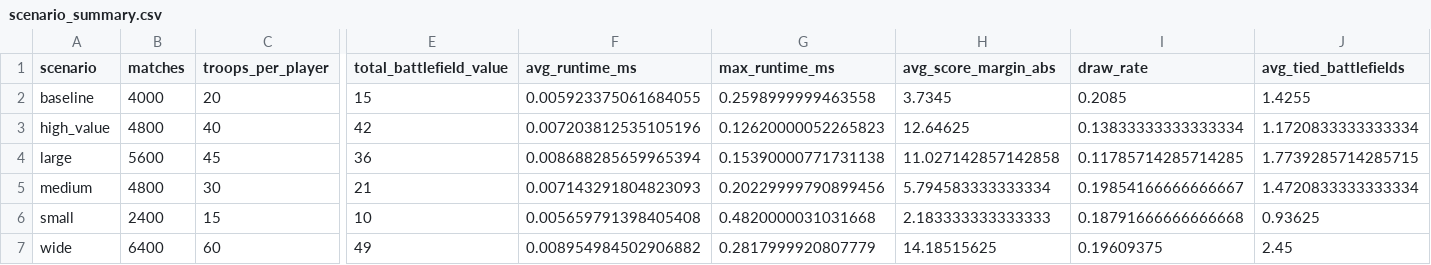
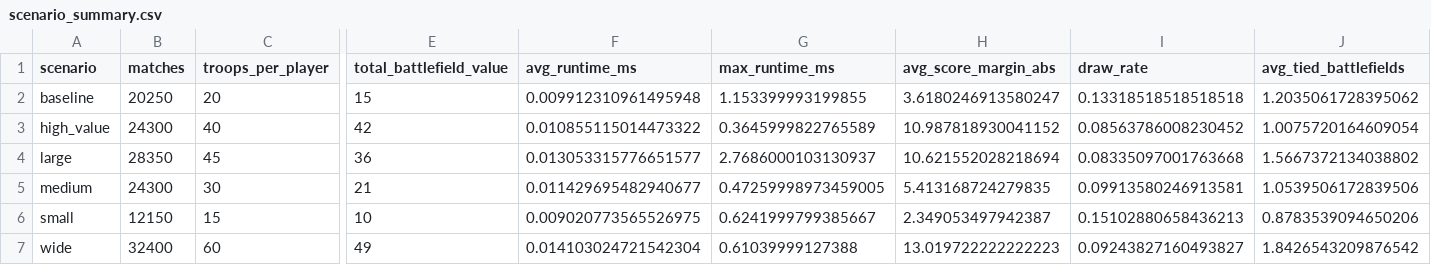
Before and after one commit to IuliaCipleu/Blotto-Game, a CSV file: outputs/scenario_summary.csv, drawn as a sheet; only a part is shown, gaps mark what is left out; the diff names each change by its address in the sheet, - before the commit and + after, or states it on an @@ line.

```diff
--- a/outputs/scenario_summary.csv
+++ b/outputs/scenario_summary.csv
-B2 (matches): 4000
+B2 (matches): 20250
-F2 (avg_runtime_ms): 0.005923375061684055
+F2 (avg_runtime_ms): 0.009912310961495948
-G2 (max_runtime_ms): 0.2598999999463558
+G2 (max_runtime_ms): 1.153399993199855
-H2 (avg_score_margin_abs): 3.7345
+H2 (avg_score_margin_abs): 3.6180246913580247
-I2 (draw_rate): 0.2085
+I2 (draw_rate): 0.13318518518518518
-J2 (avg_tied_battlefields): 1.4255
+J2 (avg_tied_battlefields): 1.2035061728395062
-B3 (matches): 4800
+B3 (matches): 24300
-F3 (avg_runtime_ms): 0.007203812535105196
+F3 (avg_runtime_ms): 0.010855115014473322
-G3 (max_runtime_ms): 0.12620000052265823
+G3 (max_runtime_ms): 0.3645999822765589
-H3 (avg_score_margin_abs): 12.64625
+H3 (avg_score_margin_abs): 10.987818930041152
-I3 (draw_rate): 0.13833333333333334
+I3 (draw_rate): 0.08563786008230452
-J3 (avg_tied_battlefields): 1.1720833333333334
+J3 (avg_tied_battlefields): 1.0075720164609054
-B4 (matches): 5600
+B4 (matches): 28350
-F4 (avg_runtime_ms): 0.008688285659965394
+F4 (avg_runtime_ms): 0.013053315776651577
-G4 (max_runtime_ms): 0.15390000771731138
+G4 (max_runtime_ms): 2.7686000103130937
-H4 (avg_score_margin_abs): 11.027142857142858
+H4 (avg_score_margin_abs): 10.621552028218694
-I4 (draw_rate): 0.11785714285714285
+I4 (draw_rate): 0.08335097001763668
-J4 (avg_tied_battlefields): 1.7739285714285715
+J4 (avg_tied_battlefields): 1.5667372134038802
-B5 (matches): 4800
+B5 (matches): 24300
-F5 (avg_runtime_ms): 0.007143291804823093
+F5 (avg_runtime_ms): 0.011429695482940677
-G5 (max_runtime_ms): 0.20229999790899456
+G5 (max_runtime_ms): 0.47259998973459005
-H5 (avg_score_margin_abs): 5.794583333333334
+H5 (avg_score_margin_abs): 5.413168724279835
-I5 (draw_rate): 0.19854166666666667
+I5 (draw_rate): 0.09913580246913581
-J5 (avg_tied_battlefields): 1.4720833333333334
+J5 (avg_tied_battlefields): 1.0539506172839506
-B6 (matches): 2400
+B6 (matches): 12150
-F6 (avg_runtime_ms): 0.005659791398405408
+F6 (avg_runtime_ms): 0.009020773565526975
-G6 (max_runtime_ms): 0.4820000031031668
+G6 (max_runtime_ms): 0.6241999799385667
-H6 (avg_score_margin_abs): 2.183333333333333
+H6 (avg_score_margin_abs): 2.349053497942387
-I6 (draw_rate): 0.18791666666666668
+I6 (draw_rate): 0.15102880658436213
-J6 (avg_tied_battlefields): 0.93625
+J6 (avg_tied_battlefields): 0.8783539094650206
-B7 (matches): 6400
+B7 (matches): 32400
-F7 (avg_runtime_ms): 0.008954984502906882
+F7 (avg_runtime_ms): 0.014103024721542304
-G7 (max_runtime_ms): 0.2817999920807779
+G7 (max_runtime_ms): 0.61039999127388
-H7 (avg_score_margin_abs): 14.18515625
+H7 (avg_score_margin_abs): 13.019722222222223
-I7 (draw_rate): 0.19609375
+I7 (draw_rate): 0.09243827160493827
-J7 (avg_tied_battlefields): 2.45
+J7 (avg_tied_battlefields): 1.8426543209876542
```
Also changed, not shown: 29 other files.
